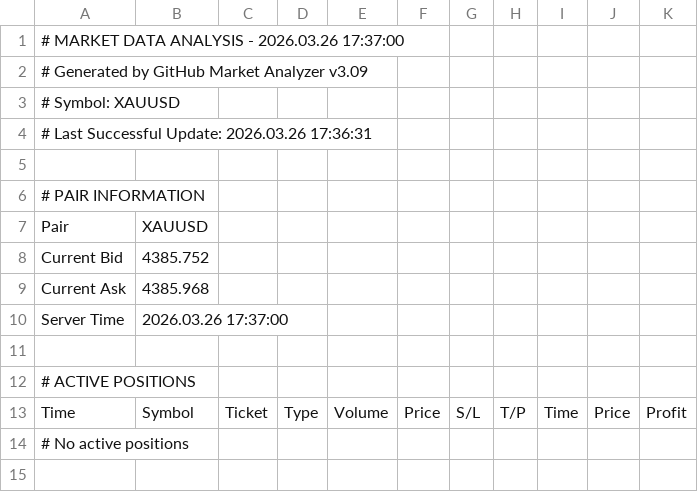
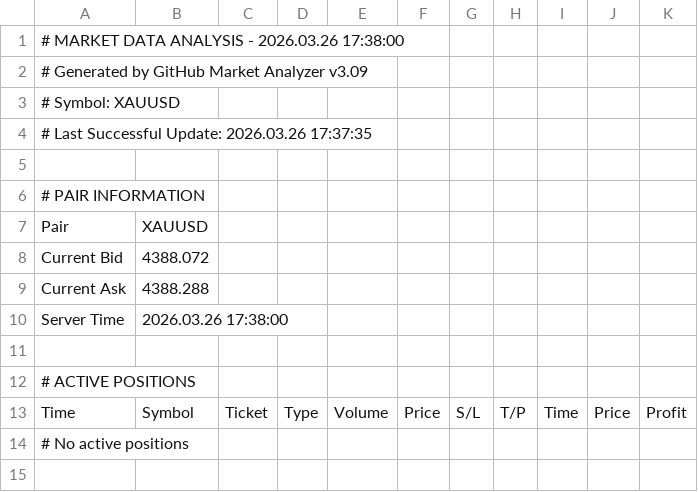
Before and after one commit to ramdanidian/Analisa-Market, a CSV file: forex_data.csv, drawn as a sheet; only a part is shown.

Commit message:
Market Data Update - 2026.03.26 17:38:37

```diff
--- a/forex_data.csv
+++ b/forex_data.csv
@@ -1,5 +1,5 @@
-# MARKET DATA ANALYSIS - 2026.03.26 17:37:00
+# MARKET DATA ANALYSIS - 2026.03.26 17:38:00
 # Generated by GitHub Market Analyzer v3.09
 # Symbol: XAUUSD
-# Last Successful Update: 2026.03.26 17:36:31
+# Last Successful Update: 2026.03.26 17:37:35
 
@@ -7,5 +7,5 @@
 Pair,XAUUSD
-Current Bid,4385.752
-Current Ask,4385.968
-Server Time,2026.03.26 17:37:00
+Current Bid,4388.072
+Current Ask,4388.288
+Server Time,2026.03.26 17:38:00
 
```
